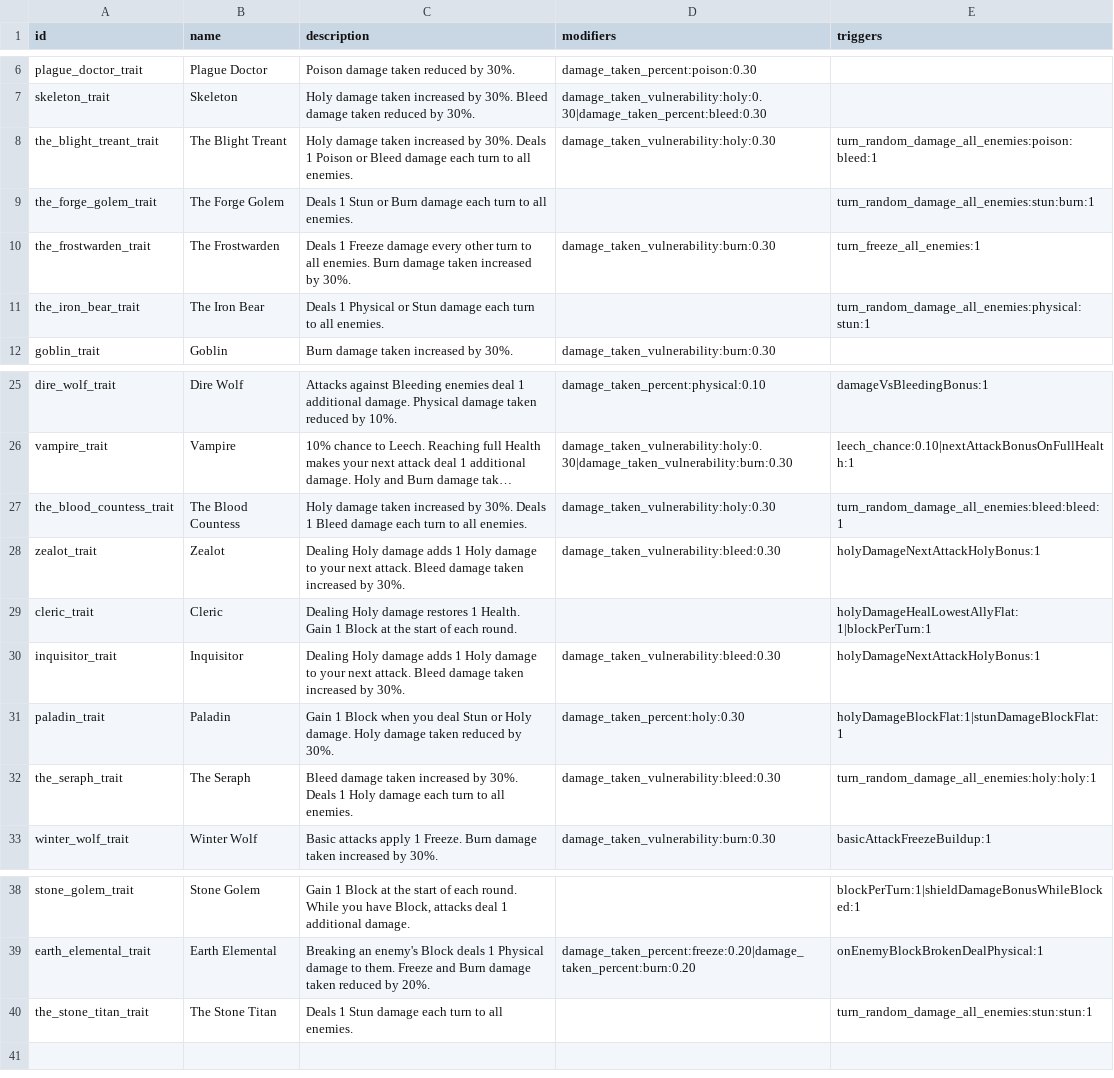
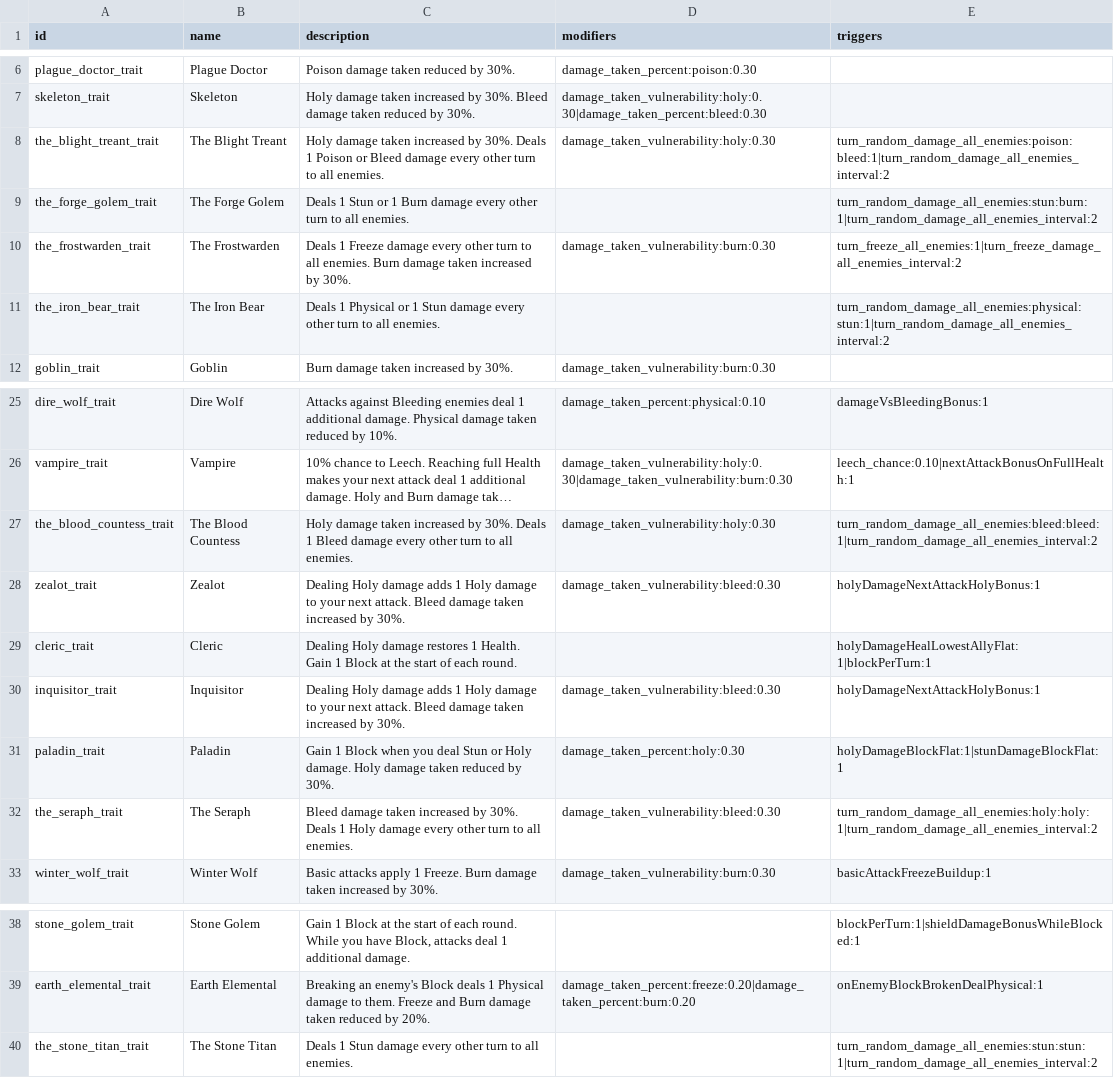
Before and after one commit to Talyen/Trinket, a TSV file: ContentManifest/traits.tsv, drawn as a sheet; only a part is shown, gaps mark what is left out; long unchanged cells end in …; the diff names each change by its address in the sheet, - before the commit and + after, or states it on an @@ line.

Commit message:
feat(battle): retune panacea, boss curve and trait pacing
- Panacea now cleanses most-debuffed ally and heals lowest-health ally (3 + 2 per debuff) via dedicated handler
- Trait turn-damage triggers respect configurable interval (every other turn) for all boss periodic damage
- Enemy boss stats and health tuned (L40 24.5, health 1.75x trash) and ability balances (Dark Pact, Sunder, Avatar, Molten Bulwark)

```diff
--- a/ContentManifest/traits.tsv
+++ b/ContentManifest/traits.tsv
-C8 (description): …Bleed damage each turn to…
+C8 (description): …Bleed damage every other turn to…
-E8 (triggers): turn_random_damage_all_enemies:poison:bleed:1
+E8 (triggers): turn_random_damage_all_enemies:poison:bleed:1|turn_random_damage_all_enemies_interval:2
-C9 (description): …Stun or Burn damage each turn to…
+C9 (description): …Stun or 1 Burn damage every other turn to…
-E9 (triggers): turn_random_damage_all_enemies:stun:burn:1
+E9 (triggers): turn_random_damage_all_enemies:stun:burn:1|turn_random_damage_all_enemies_interval:2
-E10 (triggers): turn_freeze_all_enemies:1
+E10 (triggers): turn_freeze_all_enemies:1|turn_freeze_damage_all_enemies_interval:2
-C11 (description): …Physical or Stun damage each turn to…
+C11 (description): …Physical or 1 Stun damage every other turn to…
-E11 (triggers): turn_random_damage_all_enemies:physical:stun:1
+E11 (triggers): turn_random_damage_all_enemies:physical:stun:1|turn_random_damage_all_enemies_interval:2
-C27 (description): …Bleed damage each turn to…
+C27 (description): …Bleed damage every other turn to…
-E27 (triggers): turn_random_damage_all_enemies:bleed:bleed:1
+E27 (triggers): turn_random_damage_all_enemies:bleed:bleed:1|turn_random_damage_all_enemies_interval:2
-C32 (description): …Holy damage each turn to…
+C32 (description): …Holy damage every other turn to…
-E32 (triggers): turn_random_damage_all_enemies:holy:holy:1
+E32 (triggers): turn_random_damage_all_enemies:holy:holy:1|turn_random_damage_all_enemies_interval:2
-C40 (description): …Stun damage each turn to…
+C40 (description): …Stun damage every other turn to…
-E40 (triggers): turn_random_damage_all_enemies:stun:stun:1
+E40 (triggers): turn_random_damage_all_enemies:stun:stun:1|turn_random_damage_all_enemies_interval:2
```
Also changed, not shown: Packages/TrinketContent/Sources/TrinketContent/Generated/AbilityInventory.generated.tsv, 22 other files.
